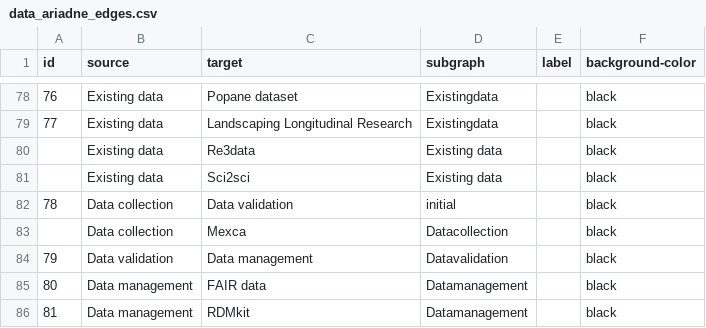
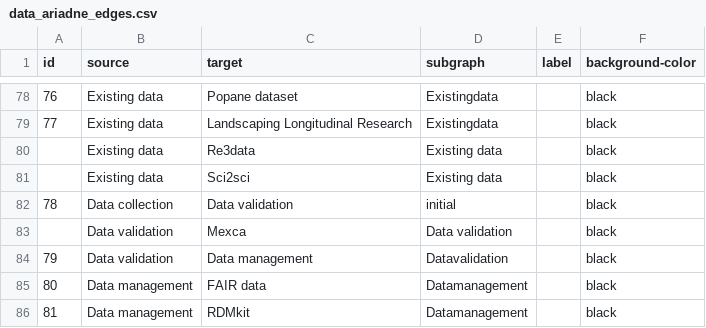
Before and after one commit to IGOR-bioDGPs/ARIADNE, a CSV file: testbook/data/data_ariadne_edges.csv, drawn as a sheet; only a part is shown, gaps mark what is left out.

Commit message:
Update data_ariadne_edges.csv

```diff
--- a/testbook/data/data_ariadne_edges.csv
+++ b/testbook/data/data_ariadne_edges.csv
@@ -82,3 +82,3 @@ id;source;target;subgraph;label;background-color
 78;Data collection;Data validation;initial;;black
-;Data collection;Mexca;Datacollection;;black
+;Data validation;Mexca;Data validation;;black
 79;Data validation;Data management;Datavalidation;;black
```
